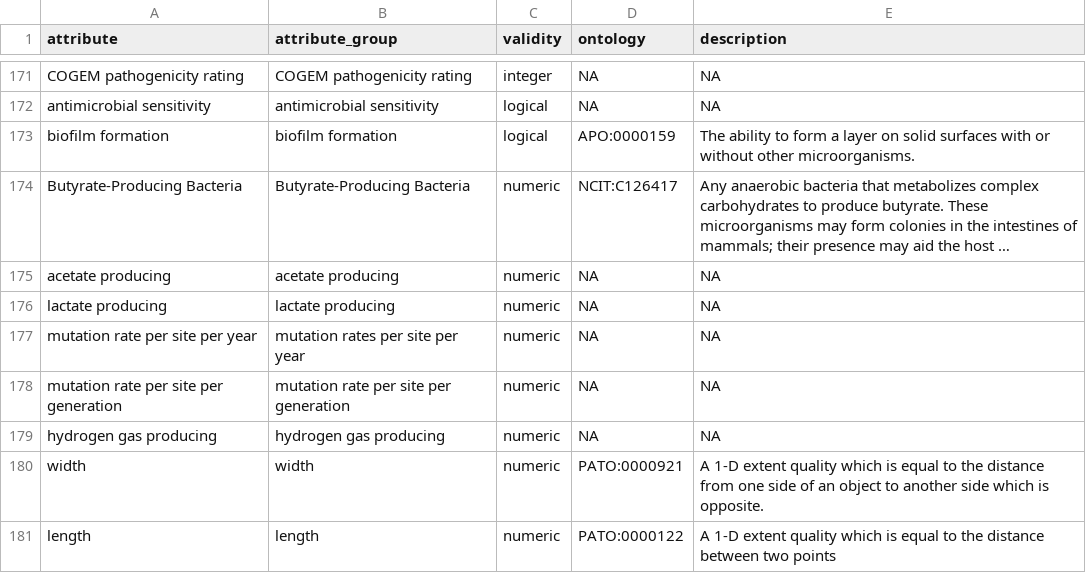
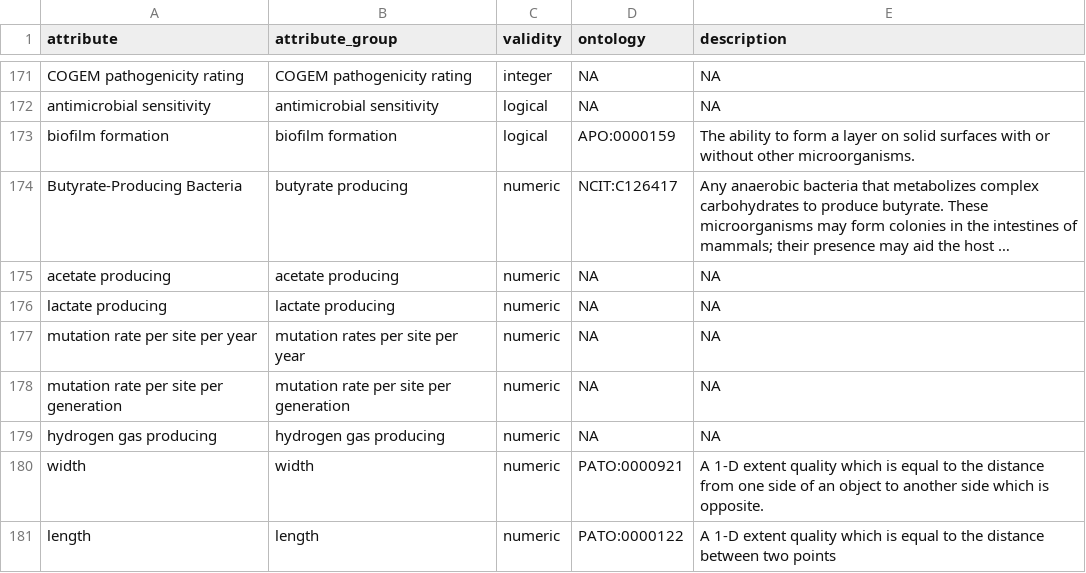
Before and after one commit to JRaviLab/bugphyzz, a TSV file: inst/extdata/attributes.tsv, drawn as a sheet; only a part is shown, gaps mark what is left out; long unchanged cells end in …; the diff names each change by its address in the sheet, - before the commit and + after, or states it on an @@ line.

Commit message:
change Butyrate-producing Bacteria to butyrate producing in the attribute_group column of attributes.tsv

```diff
--- a/inst/extdata/attributes.tsv
+++ b/inst/extdata/attributes.tsv
-B174 (attribute_group): Butyrate-Producing Bacteria
+B174 (attribute_group): butyrate producing
```
